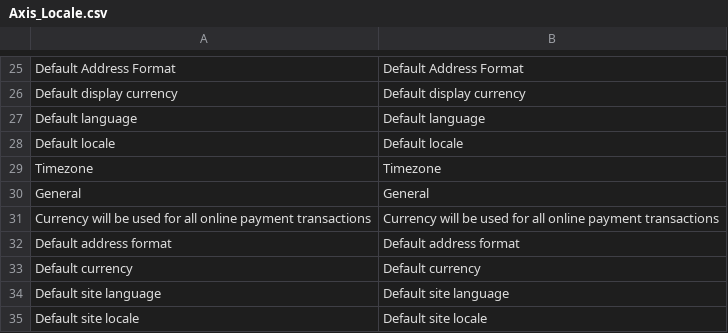
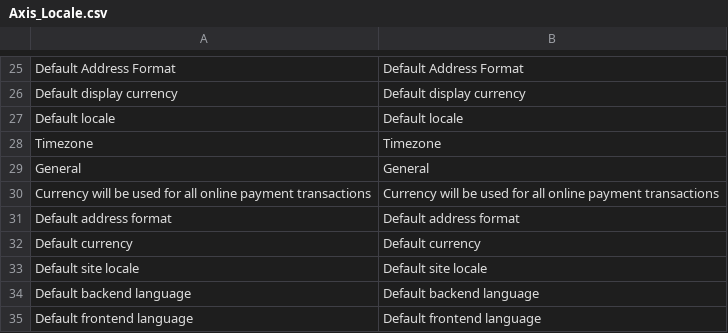
Before and after one commit to axis/axiscommerce, a CSV file: app/locale/en_US/Axis_Locale.csv, drawn as a sheet; only a part is shown, gaps mark what is left out; removed rows and columns are numbered as before the commit, all else as after; the diff names each change by its address in the sheet, - before the commit and + after, or states it on an @@ line.

```diff
--- a/app/locale/en_US/Axis_Locale.csv
+++ b/app/locale/en_US/Axis_Locale.csv
-row 27: Default language | Default language
-row 34: Default site language | Default site language
+row 34: Default backend language | Default backend language
+row 35: Default frontend language | Default frontend language
```
Also changed, not shown: app/locale/uk_UA/Axis_Locale.csv, 3 other files.
